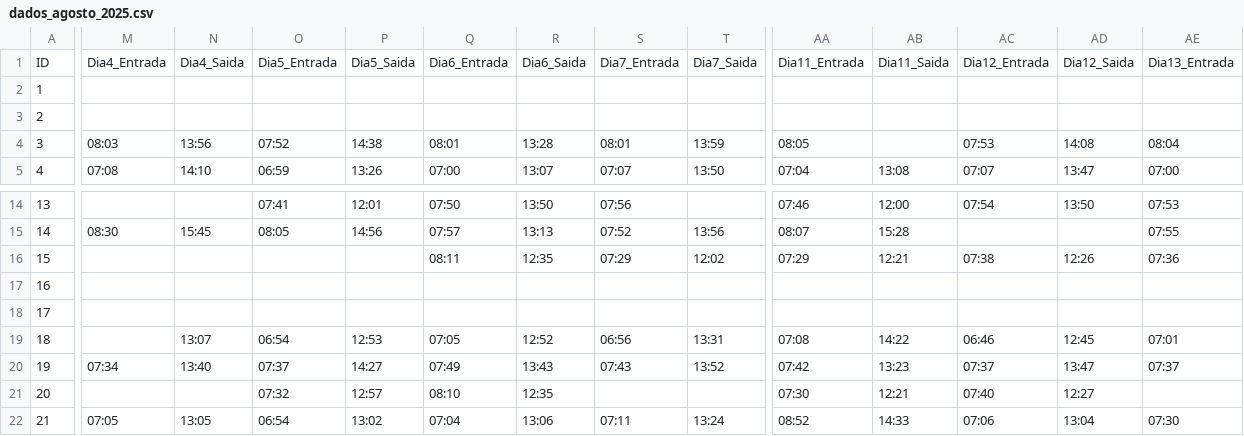
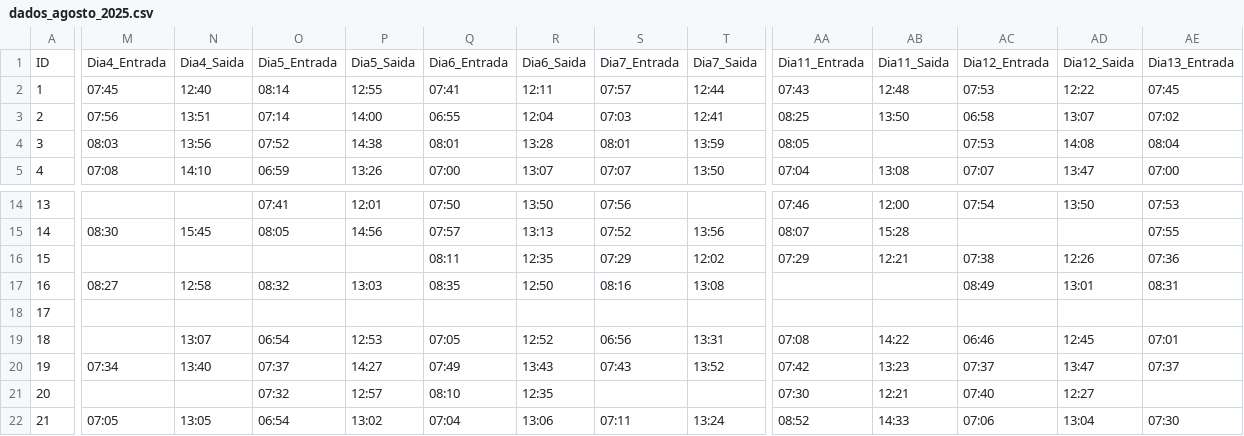
Before and after one commit to islucvs/sistema_ponto, a CSV file: public/data/dados_agosto_2025.csv, drawn as a sheet; only a part is shown, gaps mark what is left out; the diff covers the shown part only; the diff names each change by its address in the sheet, - before the commit and + after, or states it on an @@ line.

```diff
--- a/public/data/dados_agosto_2025.csv
+++ b/public/data/dados_agosto_2025.csv
-M2: (empty)
+M2: 07:45
-N2: (empty)
+N2: 12:40
-O2: (empty)
+O2: 08:14
-P2: (empty)
+P2: 12:55
-Q2: (empty)
+Q2: 07:41
-R2: (empty)
+R2: 12:11
-S2: (empty)
+S2: 07:57
-T2: (empty)
+T2: 12:44
-AA2: (empty)
+AA2: 07:43
-AB2: (empty)
+AB2: 12:48
-AC2: (empty)
+AC2: 07:53
-AD2: (empty)
+AD2: 12:22
-AE2: (empty)
+AE2: 07:45
-M3: (empty)
+M3: 07:56
-N3: (empty)
+N3: 13:51
-O3: (empty)
+O3: 07:14
-P3: (empty)
+P3: 14:00
-Q3: (empty)
+Q3: 06:55
-R3: (empty)
+R3: 12:04
-S3: (empty)
+S3: 07:03
-T3: (empty)
+T3: 12:41
-AA3: (empty)
+AA3: 08:25
-AB3: (empty)
+AB3: 13:50
-AC3: (empty)
+AC3: 06:58
-AD3: (empty)
+AD3: 13:07
-AE3: (empty)
+AE3: 07:02
-M17: (empty)
+M17: 08:27
-N17: (empty)
+N17: 12:58
-O17: (empty)
+O17: 08:32
-P17: (empty)
+P17: 13:03
-Q17: (empty)
+Q17: 08:35
-R17: (empty)
+R17: 12:50
-S17: (empty)
+S17: 08:16
-T17: (empty)
+T17: 13:08
-AC17: (empty)
+AC17: 08:49
-AD17: (empty)
+AD17: 13:01
-AE17: (empty)
+AE17: 08:31
```
Also changed, not shown: 31 edited cells elsewhere in this file, 4 other files.
